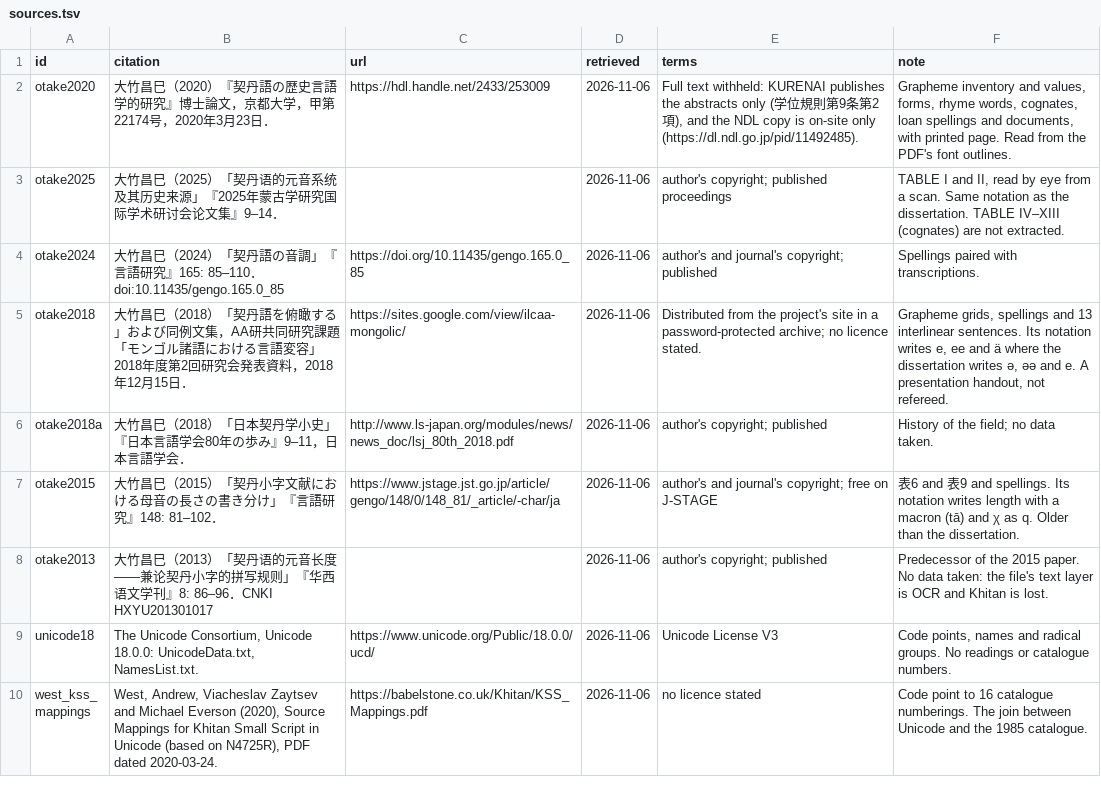
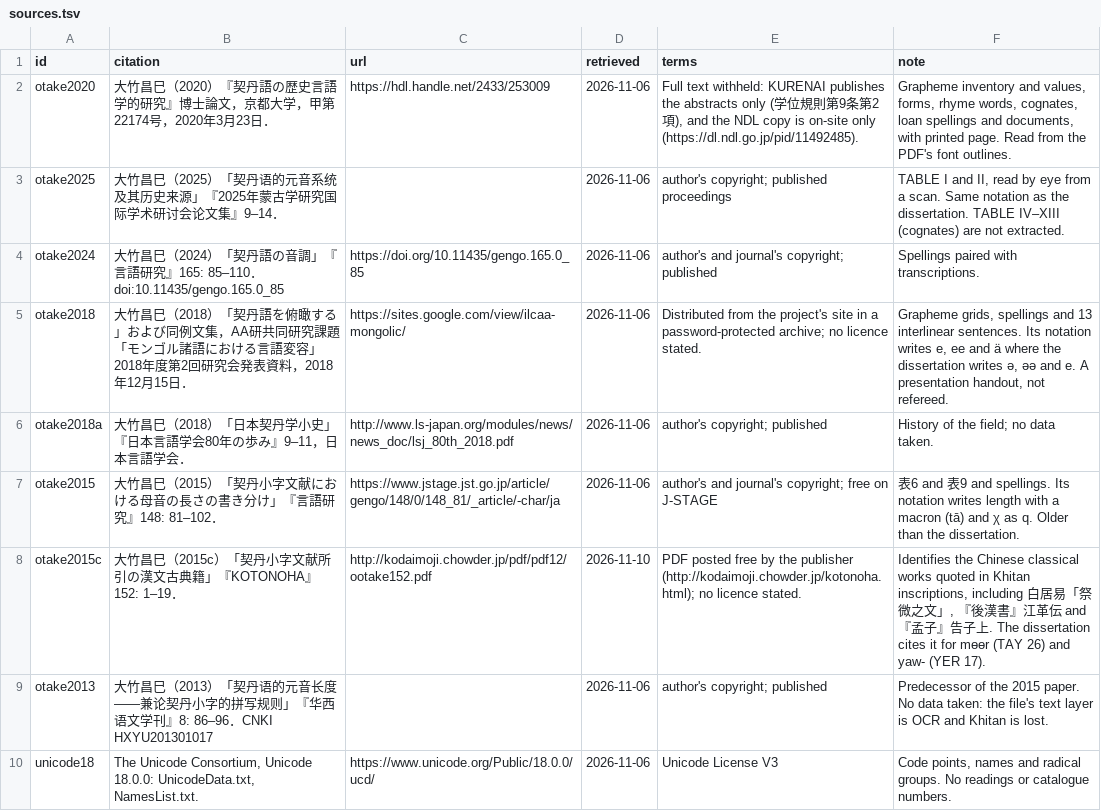
Before and after one commit to mkpoli/khitan-input, a TSV file: data/sources.tsv, drawn as a sheet; only a part is shown; the shorter side is filled out with more unchanged rows.

Commit message:
feat: cite Otake's 2015c article in the sources
The article identifies the Chinese classics quoted in Khitan inscriptions; the dissertation cites it for mɵɵr and yaw-.

```diff
--- a/data/sources.tsv
+++ b/data/sources.tsv
@@ -7,2 +7,3 @@ otake2018a	大竹昌巳（2018）「日本契丹学小史」『日本言語学
 otake2015	大竹昌巳（2015）「契丹小字文献における母音の長さの書き分け」『言語研究』148: 81–102．	https://www.jstage.jst.go.jp/article/gengo/148/0/148_81/_article/-char/ja	2026-11-06	author's and journal's copyright; free on J-STAGE	表6 and 表9 and spellings. Its notation writes length with a macron (tā) and χ as q. Older than the dissertation.
+otake2015c	大竹昌巳（2015c）「契丹小字文献所引の漢文古典籍」『KOTONOHA』152: 1–19．	http://kodaimoji.chowder.jp/pdf/pdf12/ootake152.pdf	2026-11-10	PDF posted free by the publisher (http://kodaimoji.chowder.jp/kotonoha.html); no licence stated.	Identifies the Chinese classical works quoted in Khitan inscriptions, including 白居易「祭微之文」, 『後漢書』江革伝 and 『孟子』告子上. The dissertation cites it for mɵɵr (TAY 26) and yaw- (YER 17).
 otake2013	大竹昌巳（2013）「契丹语的元音长度——兼论契丹小字的拼写规则」『华西语文学刊』8: 86–96．CNKI HXYU201301017		2026-11-06	author's copyright; published	Predecessor of the 2015 paper. No data taken: the file's text layer is OCR and Khitan is lost.
```
Also changed, not shown: 3 other files.
